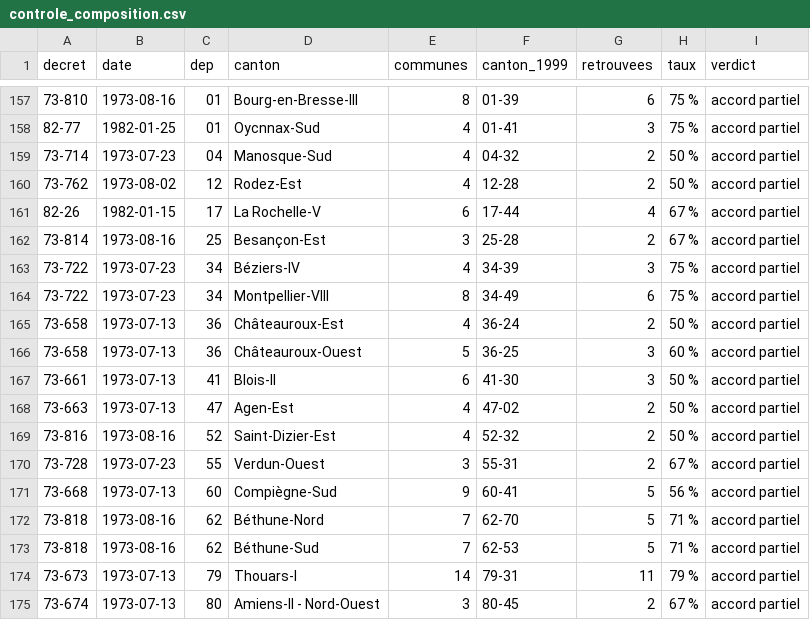
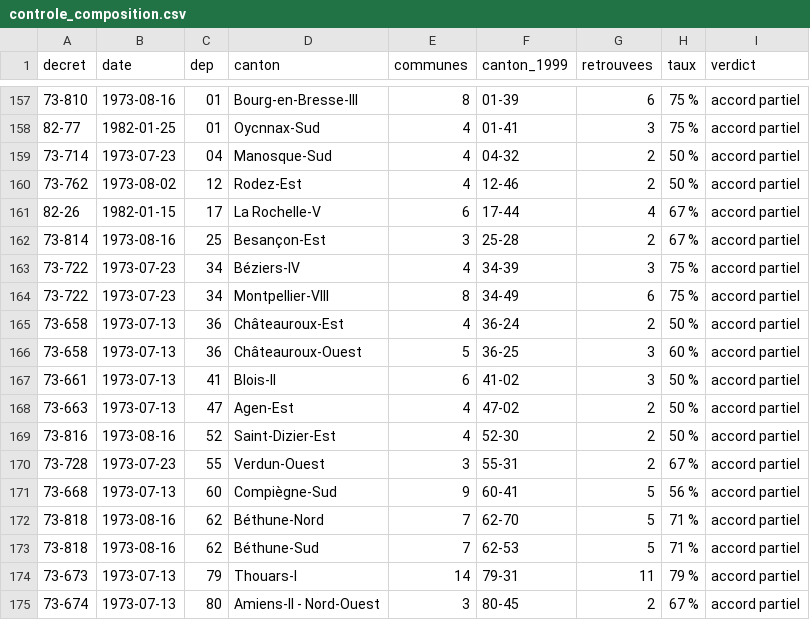
Before and after one commit to adrdufour/histgis-fr, a CSV file: cantons/controle_composition.csv, drawn as a sheet; only a part is shown, gaps mark what is left out.

Commit message:
cantons : la moisson des décrets, et la lecture en colonnes des JO
Le fil de ces treize jours : 343 actes moissonnés, 1 212 cantons
dépouillés, la composition reconstituée par deux voies indépendantes
(JO et Légifrance) qui se contrôlent l'une l'autre.

jorf_colonnes.py mérite un mot : les JO sont sur DEUX COLONNES et
l'extraction linéaire les avait fondues ligne à ligne, entrelaçant deux
décrets voisins — le contenu de l'un paraissait avant son propre
en-tête. D'où « Evreux-Ouest » rangé sous le décret du Doubs. La lecture
par gouttière rétablit l'ordre sans abîmer le texte, là où le découpage
par boîte le tronquait.

Les deux CSV de la lecture entrelacée partent dans archives/ : ils
datent l'erreur, ils ne la répètent pas.

```diff
--- a/cantons/controle_composition.csv
+++ b/cantons/controle_composition.csv
@@ -159,3 +159,3 @@ decret,date,dep,canton,communes,canton_1999,retrouvees,taux,verdict
 73-714,1973-07-23,04,Manosque-Sud,4,04-32,2,50 %,accord partiel
-73-762,1973-08-02,12,Rodez-Est,4,12-28,2,50 %,accord partiel
+73-762,1973-08-02,12,Rodez-Est,4,12-46,2,50 %,accord partiel
 82-26,1982-01-15,17,La Rochelle-V,6,17-44,4,67 %,accord partiel
@@ -166,5 +166,5 @@ decret,date,dep,canton,communes,canton_1999,retrouvees,taux,verdict
 73-658,1973-07-13,36,Châteauroux-Ouest,5,36-25,3,60 %,accord partiel
-73-661,1973-07-13,41,Blois-II,6,41-30,3,50 %,accord partiel
+73-661,1973-07-13,41,Blois-II,6,41-02,3,50 %,accord partiel
 73-663,1973-07-13,47,Agen-Est,4,47-02,2,50 %,accord partiel
-73-816,1973-08-16,52,Saint-Dizier-Est,4,52-32,2,50 %,accord partiel
+73-816,1973-08-16,52,Saint-Dizier-Est,4,52-30,2,50 %,accord partiel
 73-728,1973-07-23,55,Verdun-Ouest,3,55-31,2,67 %,accord partiel
```
Also changed, not shown: 26 other files.
